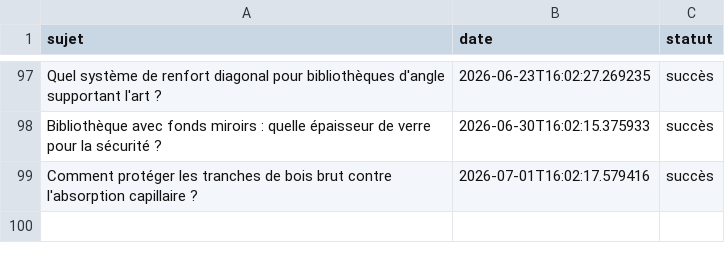
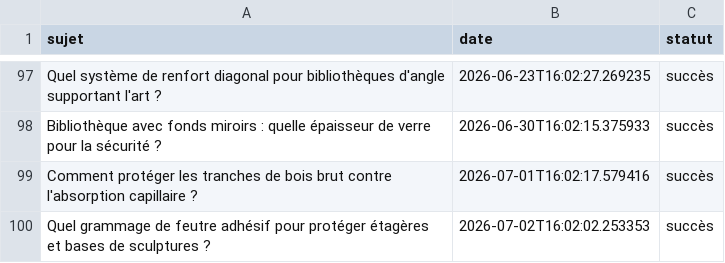
Before and after one commit to Metalosmose21/Biblioth-que-3, a CSV file: sujets_traites.csv, drawn as a sheet; only a part is shown, gaps mark what is left out; the diff names each change by its address in the sheet, - before the commit and + after, or states it on an @@ line.

```diff
--- a/sujets_traites.csv
+++ b/sujets_traites.csv
+row 100: Quel grammage de feutre adhésif pour protéger étagères et bases de sculptures ? | 2026-07-02T16:02:02.253353 | succès
```
Also changed, not shown: sujets.csv.
